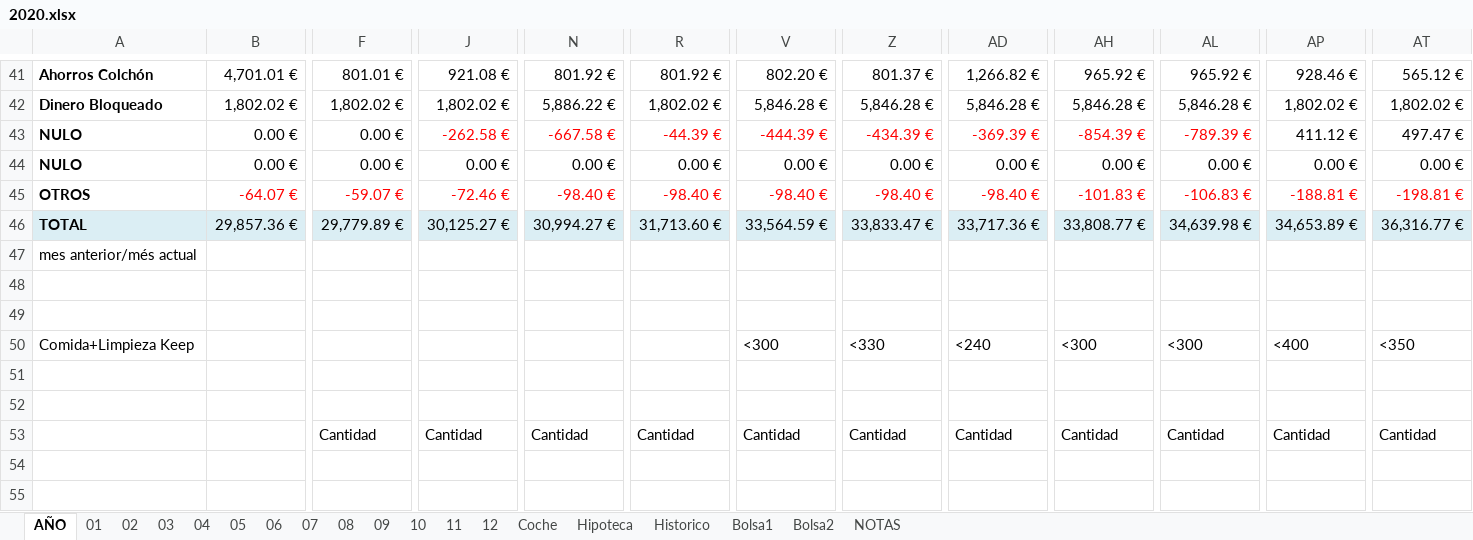
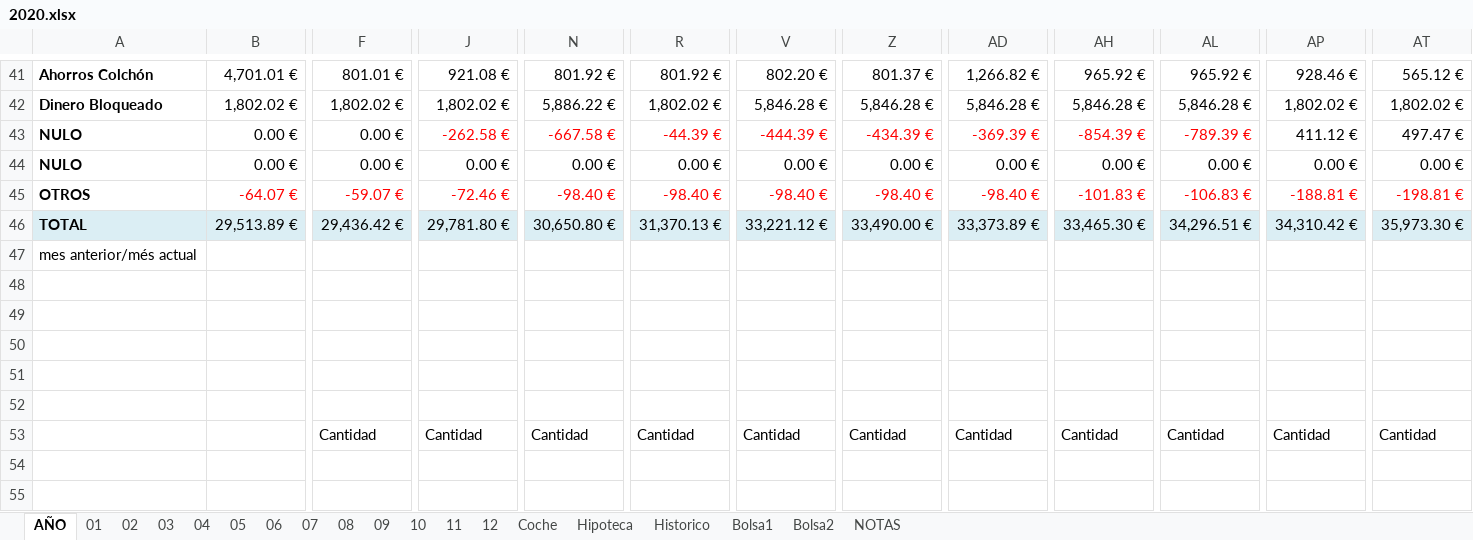
Before and after one commit to mrojassuarez/MRS_Manager, an Excel workbook: 2020/2020.xlsx, sheet AÑO, drawn as a sheet; only a part is shown, gaps mark what is left out; values as stored, in another font and other column widths than the file's, no borders; rows hold the shown columns only; the diff covers the shown part only; the diff names each change by its address in the sheet, - before the commit and + after, or states it on an @@ line.

```diff
--- a/2020/2020.xlsx (sheet AÑO)
+++ b/2020/2020.xlsx (sheet AÑO)
-B46: 29,857.36 €
+B46: 29,513.89 €
-F46: 29,779.89 €
+F46: 29,436.42 €
-J46: 30,125.27 €
+J46: 29,781.80 €
-N46: 30,994.27 €
+N46: 30,650.80 €
-R46: 31,713.60 €
+R46: 31,370.13 €
-V46: 33,564.59 €
+V46: 33,221.12 €
-Z46: 33,833.47 €
+Z46: 33,490.00 €
-AD46: 33,717.36 €
+AD46: 33,373.89 €
-AH46: 33,808.77 €
+AH46: 33,465.30 €
-AL46: 34,639.98 €
+AL46: 34,296.51 €
-AP46: 34,653.89 €
+AP46: 34,310.42 €
-AT46: 36,316.77 €
+AT46: 35,973.30 €
-row 50: Comida+Limpieza Keep |  |  |  |  |  | <300 | <330 | <240 | <300 | <300 | <400 | <350
+row 50: (empty)
```
Also changed, not shown: 65 edited cells and cell formats elsewhere in this sheet, sheet Bolsa1, sheet 12, sheet 11, sheet 08, sheet 09, sheet 10, 2019/2019.xlsx.
